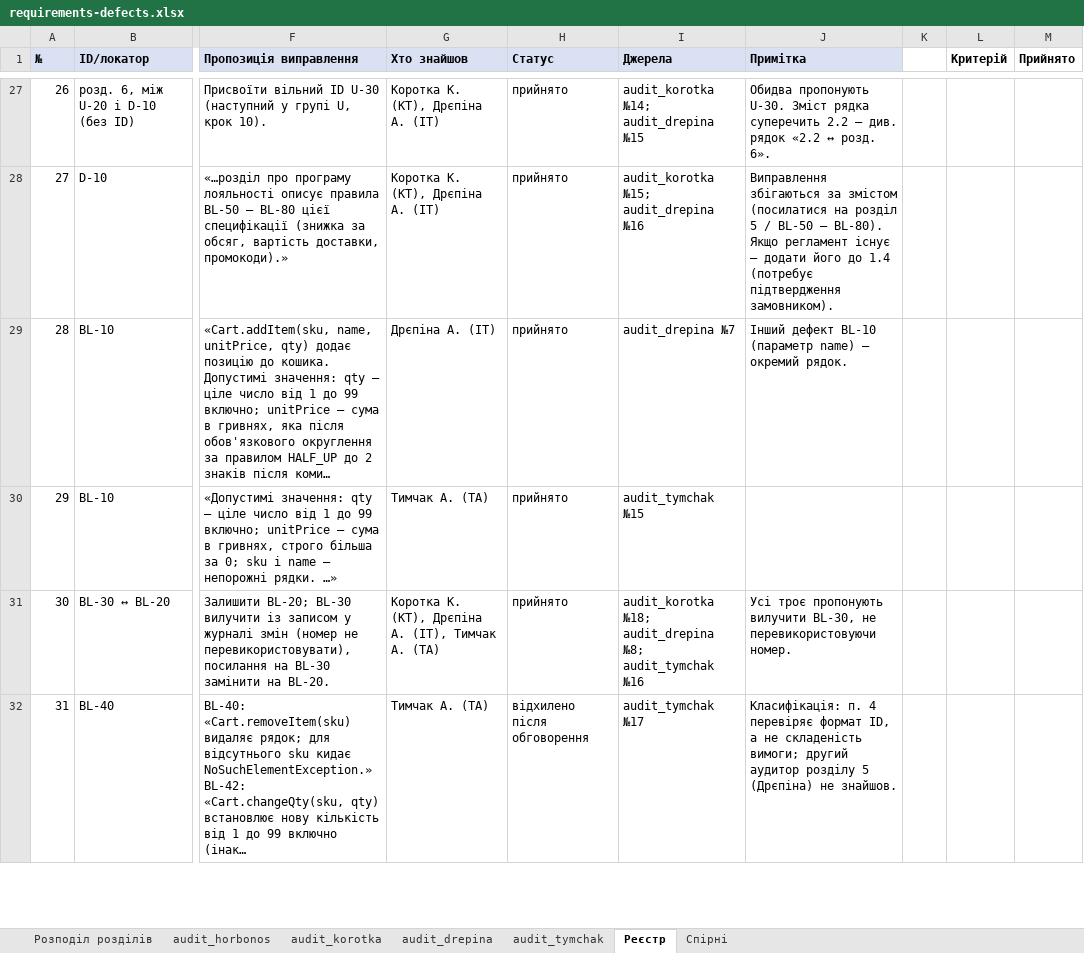
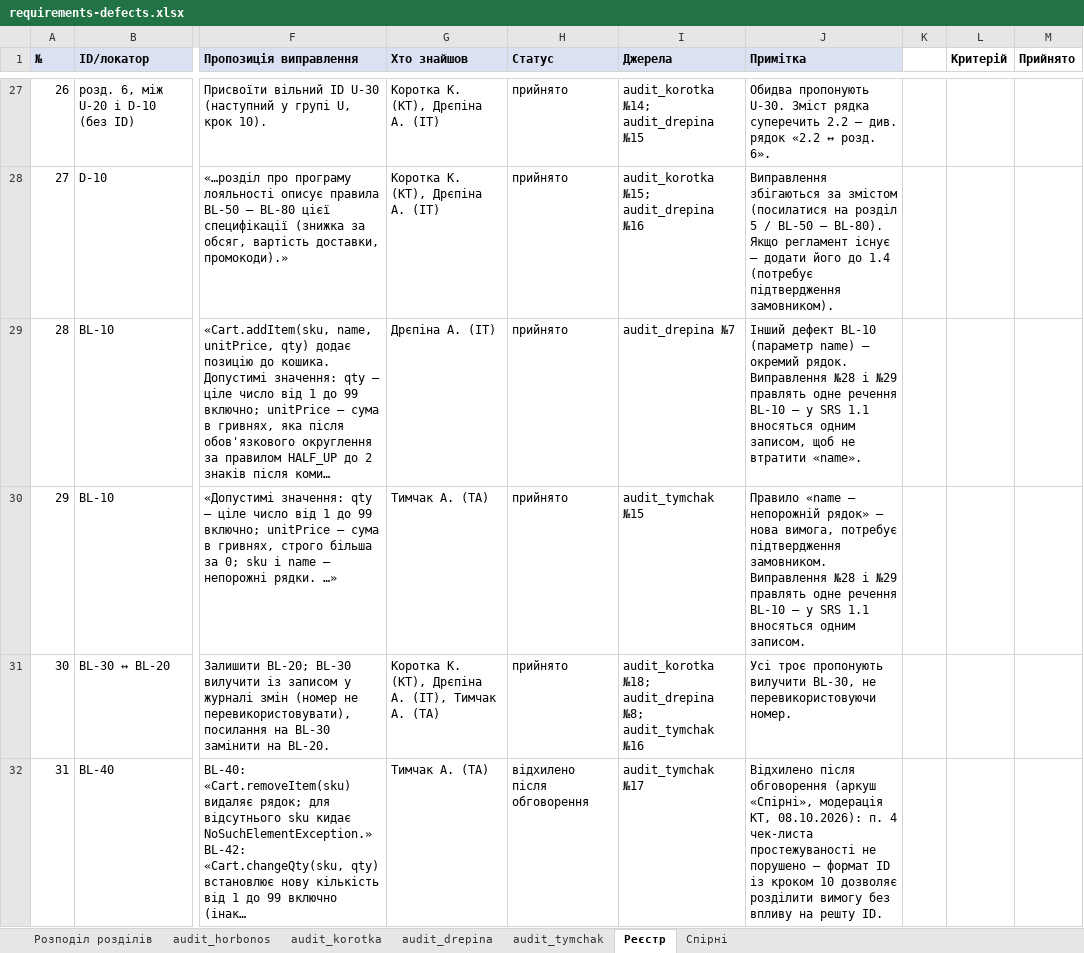
Before and after one commit to oleksandragorbonos-maker/tzap, an Excel workbook: docs/sprint2/requirements-defects.xlsx, sheet Реєстр, drawn as a sheet; only a part is shown, gaps mark what is left out; long unchanged cells end in …; values as stored, in another font and other column widths than the file's, no borders; conditional formats not drawn; the diff covers the shown part only; the diff names each change by its address in the sheet, - before the commit and + after, or states it on an @@ line.

Commit message:
SCRUM-56: editorial fixes in registry notes per SCRUM-59 review (rows 8, 16, 20, 31, 32 link to «Спірні» decisions; rows 28, 29 single SRS 1.1 entry; rows 29, 35 customer-confirmation mark; row 15 drop unverified demo claim)

```diff
--- a/docs/sprint2/requirements-defects.xlsx (sheet Реєстр)
+++ b/docs/sprint2/requirements-defects.xlsx (sheet Реєстр)
-J29 (Примітка): …окремий рядок.
+J29 (Примітка): …окремий рядок. Виправлення №28 і №29 правлять одне речення BL-10 — у SRS 1.1 вносяться одним записом, щоб не втратити «name».
-J30 (Примітка): (empty)
+J30 (Примітка): Правило «name — непорожній рядок» — нова вимога, потребує підтвердження замовником. Виправлення №28 і №29 правлять одне речення BL-10 — у SRS 1.1 вносяться одним записом.
-J32 (Примітка): Класифікація: п. 4 перевіряє формат ID, а не складеність вимоги; другий аудитор розділу 5 (Дрєпіна) не знайшов.
+J32 (Примітка): Відхилено після обговорення (аркуш «Спірні», модерація КТ, 08.10.2026): п. 4 чек-листа простежуваності не порушено — формат ID із кроком 10 дозволяє розділити вимогу без впливу на решту ID.
```
Also changed, not shown: 6 edited cells elsewhere in this sheet.
